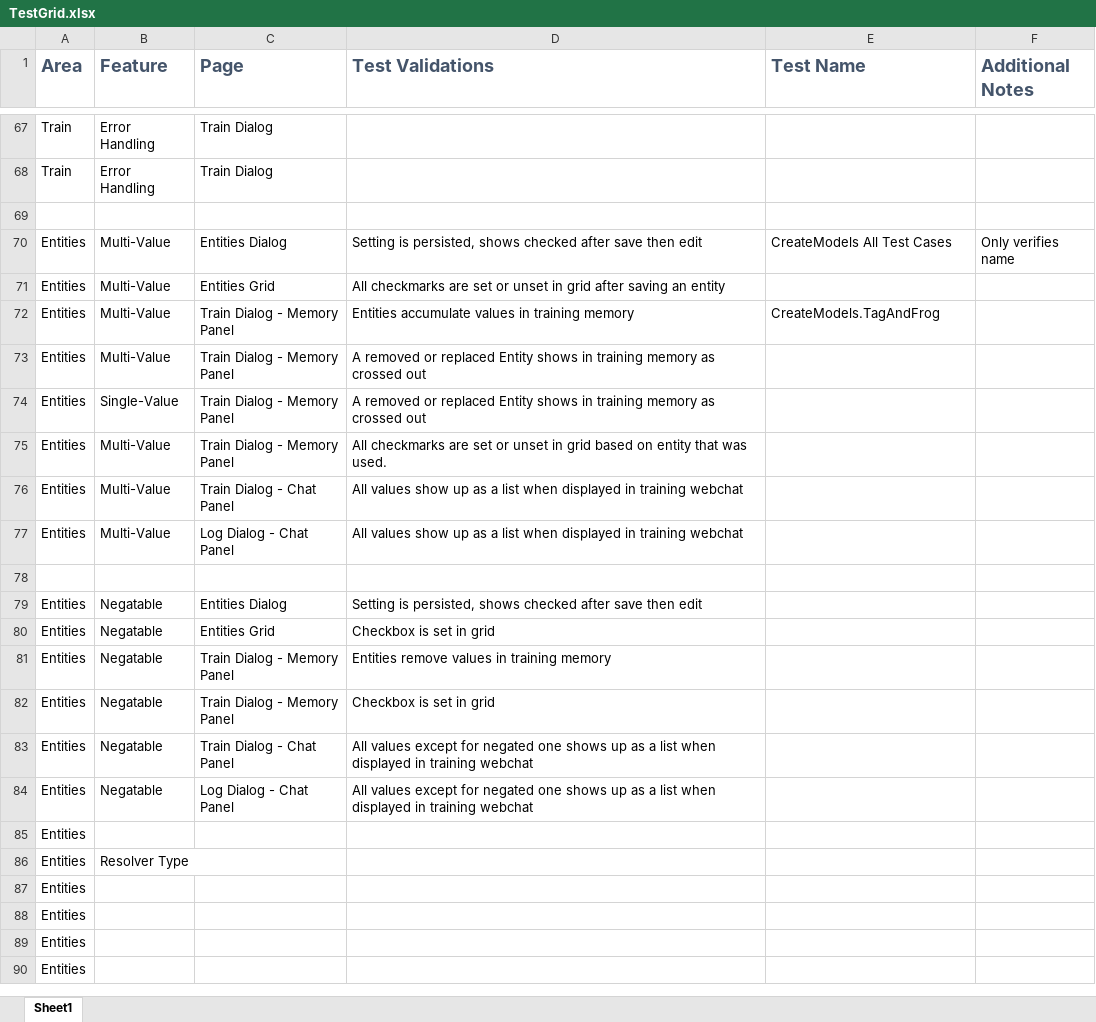
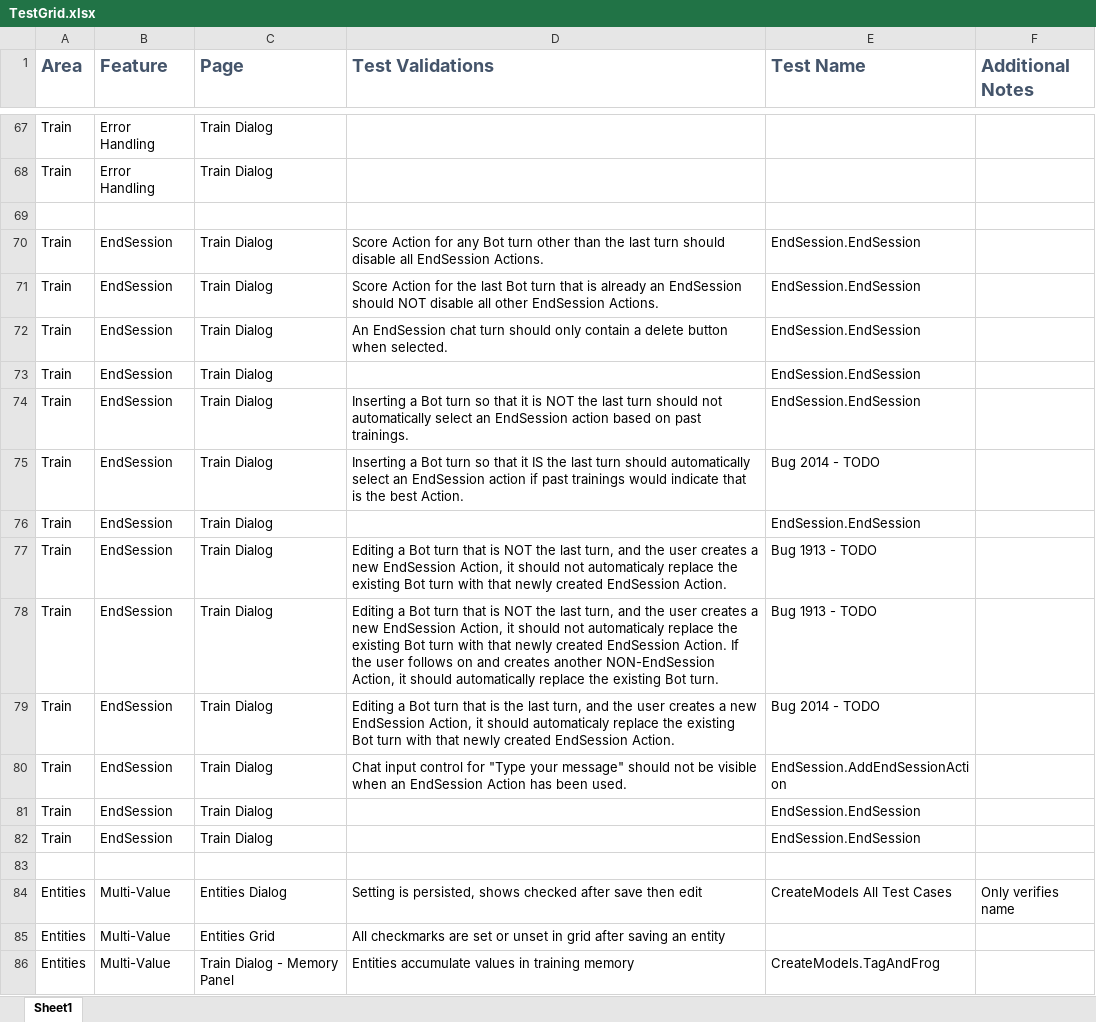
Before and after one commit to microsoft/ConversationLearner-UI, an Excel workbook: cypress/TestGrid.xlsx, sheet Sheet1, drawn as a sheet; only a part is shown, gaps mark what is left out; the shorter side is filled out with more unchanged rows; values as stored, in another font and other column widths than the file's, no borders; table styles not drawn; the diff names each change by its address in the sheet, - before the commit and + after, or states it on an @@ line.

```diff
--- a/cypress/TestGrid.xlsx (sheet Sheet1)
+++ b/cypress/TestGrid.xlsx (sheet Sheet1)
+row 70: Train | EndSession | Train Dialog | Score Action for any Bot turn other than the last turn should disable all EndSession Actions. | EndSession.EndSession
+row 71: Train | EndSession | Train Dialog | Score Action for the last Bot turn that is already an EndSession should NOT disable all other EndSession Actions. | EndSession.EndSession
+row 72: Train | EndSession | Train Dialog | An EndSession chat turn should only contain a delete button when selected. | EndSession.EndSession
+row 73: Train | EndSession | Train Dialog |  | EndSession.EndSession
+row 74: Train | EndSession | Train Dialog | Inserting a Bot turn so that it is NOT the last turn should not automatically select an EndSession action based on past trainings. | EndSession.EndSession
+row 75: Train | EndSession | Train Dialog | Inserting a Bot turn so that it IS the last turn should automatically select an EndSession action if past trainings would indicate that is the best Action. | Bug 2014 - TODO
+row 76: Train | EndSession | Train Dialog |  | EndSession.EndSession
+row 77: Train | EndSession | Train Dialog | Editing a Bot turn that is NOT the last turn, and the user creates a new EndSession Action, it should not automaticaly replace the existing Bot turn with that newly created EndSession Action. | Bug 1913 - TODO
+row 78: Train | EndSession | Train Dialog | Editing a Bot turn that is NOT the last turn, and the user creates a new EndSession Action, it should not automaticaly replace the existing Bot turn with that newly created EndSession Action. If the user follows on and creates another NON-EndSession Action, it should automatically replace the existing Bot turn. | Bug 1913 - TODO
+row 79: Train | EndSession | Train Dialog | Editing a Bot turn that is the last turn, and the user creates a new EndSession Action, it should automaticaly replace the existing Bot turn with that newly created EndSession Action. | Bug 2014 - TODO
+row 80: Train | EndSession | Train Dialog | Chat input control for "Type your message" should not be visible when an EndSession Action has been used. | EndSession.AddEndSessionAction
+row 81: Train | EndSession | Train Dialog |  | EndSession.EndSession
+row 82: Train | EndSession | Train Dialog |  | EndSession.EndSession
+row 83: (empty)
```
Also changed, not shown: 6 other files.
